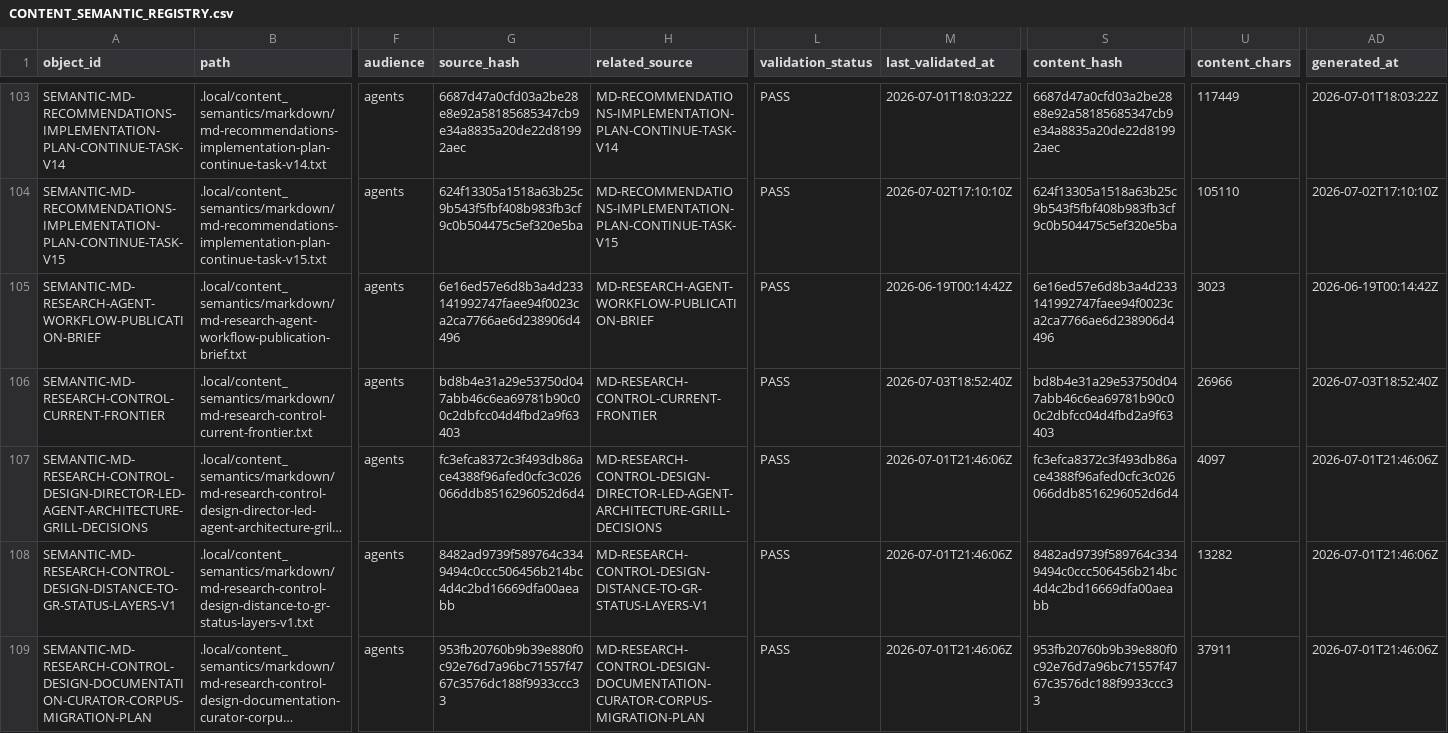
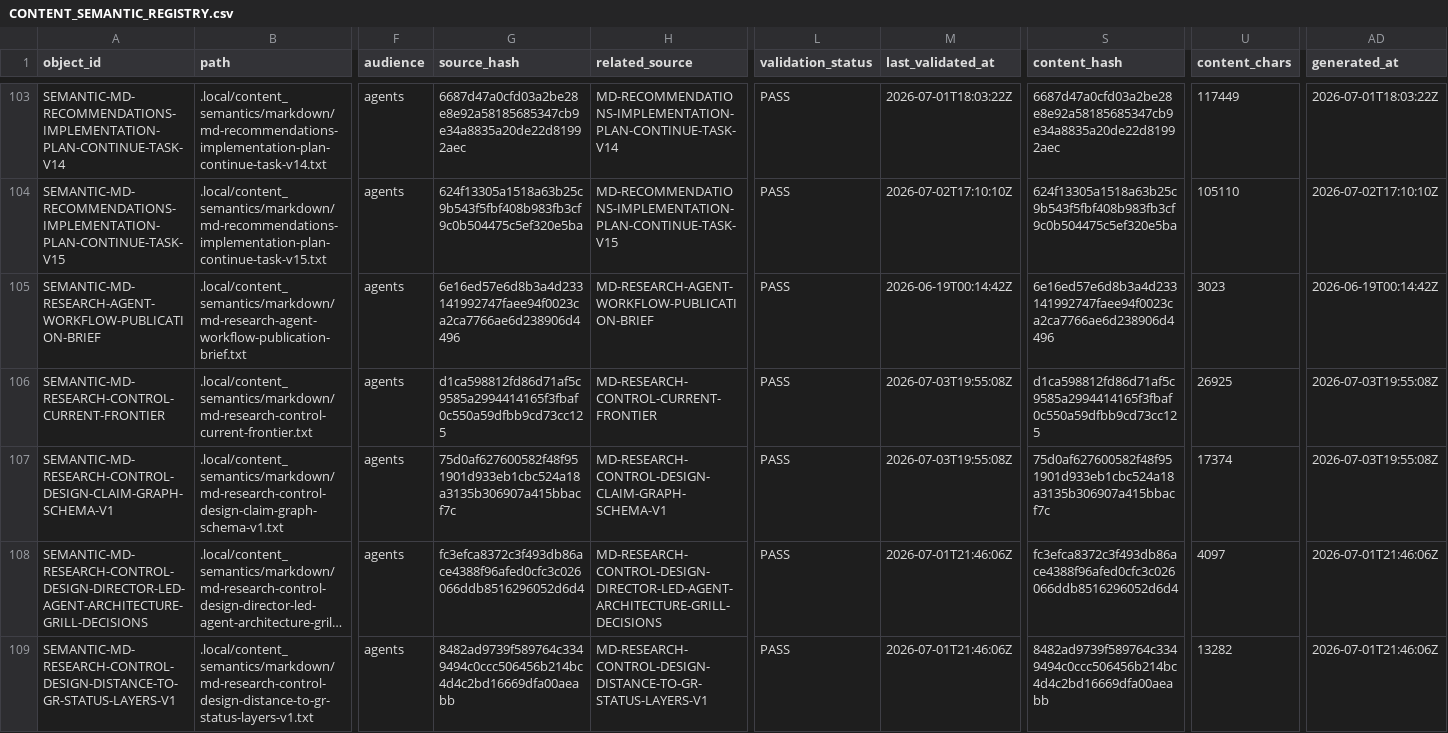
Before and after one commit to AngryOwlAI/The-AEther-Flow, a CSV file: registries/CONTENT_SEMANTIC_REGISTRY.csv, drawn as a sheet; only a part is shown, gaps mark what is left out; the shorter side is filled out with more unchanged rows; long unchanged cells end in …; rows hold the shown columns only; the diff names each change by its address in the sheet, - before the commit and + after, or states it on an @@ line.

Commit message:
Research control: RT-20260703-023 project-control-maintainer@0.2.0--RT-20260703-023 completion
Decision: DDR-20260703-023

AgentJob: AJ-RT-20260703-023-001

Handoff: handoff-0542

Summary: RT-20260703-023 completed v15 P12-T01 claim graph schema with no physics delta.

Validation: memory bootstrap PASS; research-control PASS; diff allowlist PASS

Push: not performed

```diff
--- a/registries/CONTENT_SEMANTIC_REGISTRY.csv
+++ b/registries/CONTENT_SEMANTIC_REGISTRY.csv
-G106 (source_hash): bd8b4e31a29e53750d047abb46c6ea69781b90c00c2dbfcc04d4fbd2a9f63403
+G106 (source_hash): d1ca598812fd86d71af5c9585a2994414165f3fbaf0c550a59dfbb9cd73cc125
-M106 (last_validated_at): 2026-07-03T18:52:40Z
+M106 (last_validated_at): 2026-07-03T19:55:08Z
-S106 (content_hash): bd8b4e31a29e53750d047abb46c6ea69781b90c00c2dbfcc04d4fbd2a9f63403
+S106 (content_hash): d1ca598812fd86d71af5c9585a2994414165f3fbaf0c550a59dfbb9cd73cc125
-U106 (content_chars): 26966
+U106 (content_chars): 26925
-AD106 (generated_at): 2026-07-03T18:52:40Z
+AD106 (generated_at): 2026-07-03T19:55:08Z
+row 107: SEMANTIC-MD-RESEARCH-CONTROL-DESIGN-CLAIM-GRAPH-SCHEMA-V1 | .local/content_semantics/markdown/md-research-control-design-claim-graph-schema-v1.txt | agents | 75d0af627600582f48f951901d933eb1cbc524a18a3135b306907a415bbacf7c | MD-RESEARCH-CONTROL-DESIGN-CLAIM-GRAPH-SCHEMA-V1 | PASS | 2026-07-03T19:55:08Z | 75d0af627600582f48f951901d933eb1cbc524a18a3135b306907a415bbacf7c | 17374 | 2026-07-03T19:55:08Z
```
Also changed, not shown: registries/DIRECTOR_DECISION_REGISTRY.csv, registries/MARKDOWN_SOURCE_REGISTRY.csv, 37 other files.
